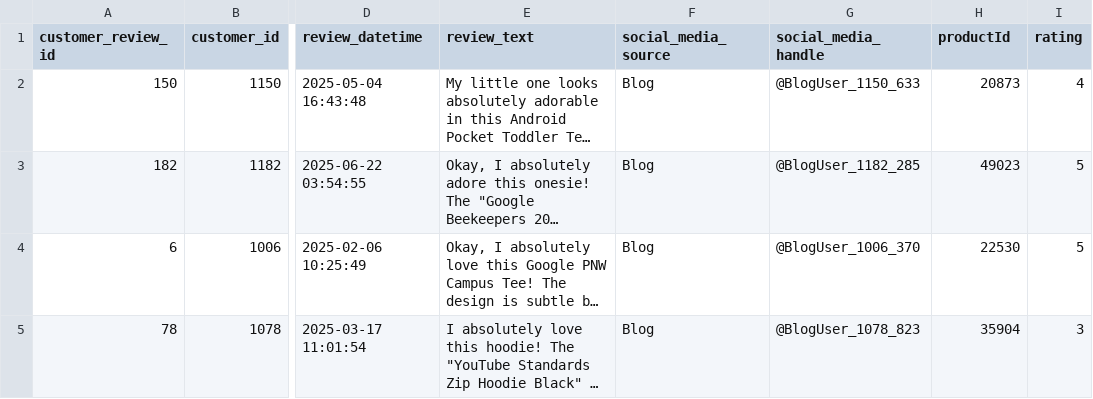
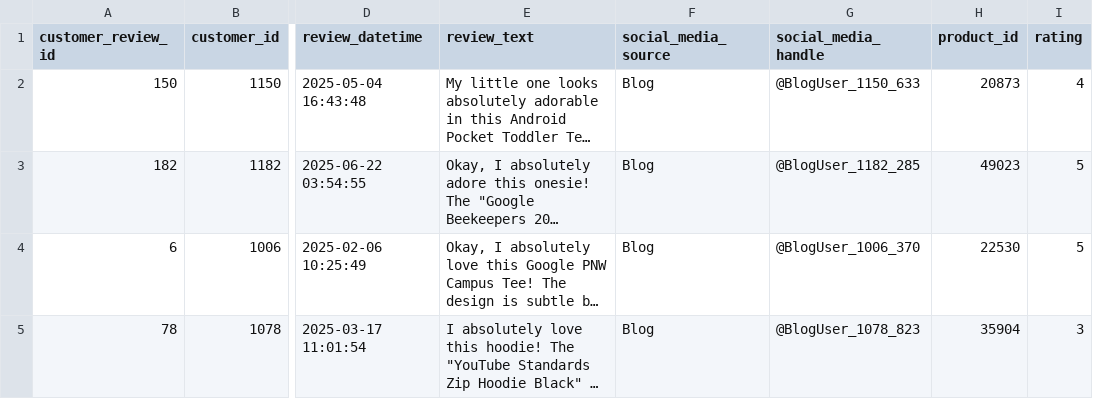
Before and after one commit to changsub214/dnpursuit_da_hackathon, a CSV file: tf/review/customer_reviews.csv, drawn as a sheet; only a part is shown, gaps mark what is left out; long unchanged cells end in …; the diff names each change by its address in the sheet, - before the commit and + after, or states it on an @@ line.

Commit message:
Column productId to product_id

```diff
--- a/tf/review/customer_reviews.csv
+++ b/tf/review/customer_reviews.csv
-H1: productId
+H1: product_id
```
